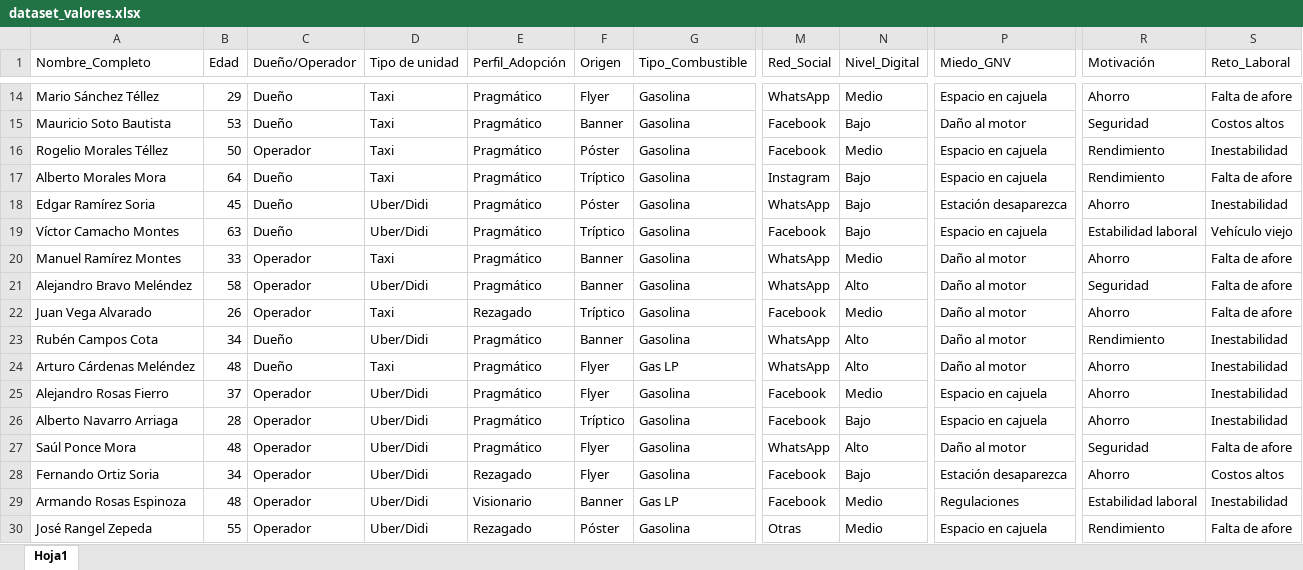
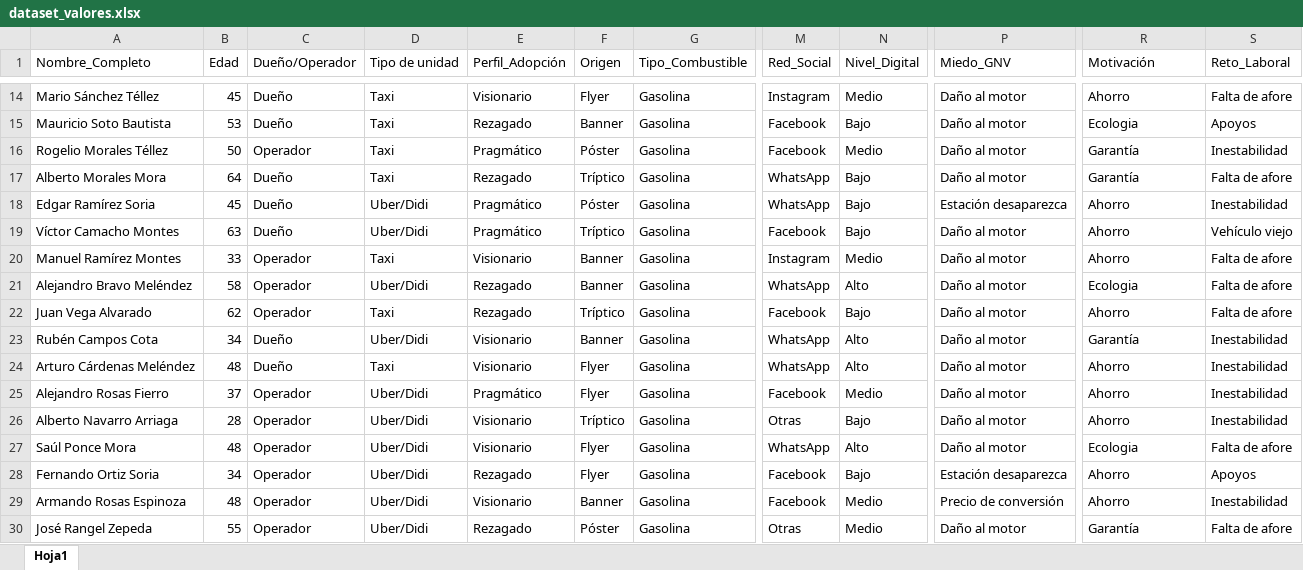
Before and after one commit to ERSAN085/dashboard-zagaz-premium, an Excel workbook: data/dataset_valores.xlsx, sheet Hoja1, drawn as a sheet; only a part is shown, gaps mark what is left out; values as stored, in another font and other column widths than the file's, no borders; the diff covers the shown part only; the diff names each change by its address in the sheet, - before the commit and + after, or states it on an @@ line.

```diff
--- a/data/dataset_valores.xlsx (sheet Hoja1)
+++ b/data/dataset_valores.xlsx (sheet Hoja1)
-B14 (Edad): 29
+B14 (Edad): 45
-E14 (Perfil_Adopción): Pragmático
+E14 (Perfil_Adopción): Visionario
-M14 (Red_Social): WhatsApp
+M14 (Red_Social): Instagram
-P14 (Miedo_GNV): Espacio en cajuela
+P14 (Miedo_GNV): Daño al motor
-E15 (Perfil_Adopción): Pragmático
+E15 (Perfil_Adopción): Rezagado
-R15 (Motivación): Seguridad
+R15 (Motivación): Ecologia
-S15 (Reto_Laboral): Costos altos
+S15 (Reto_Laboral): Apoyos
-P16:P17 (Miedo_GNV): Espacio en cajuela
+P16:P17 (Miedo_GNV): Daño al motor
-R16:R17 (Motivación): Rendimiento
+R16:R17 (Motivación): Garantía
-E17 (Perfil_Adopción): Pragmático
+E17 (Perfil_Adopción): Rezagado
-M17 (Red_Social): Instagram
+M17 (Red_Social): WhatsApp
-P19 (Miedo_GNV): Espacio en cajuela
+P19 (Miedo_GNV): Daño al motor
-R19 (Motivación): Estabilidad laboral
+R19 (Motivación): Ahorro
-E20 (Perfil_Adopción): Pragmático
+E20 (Perfil_Adopción): Visionario
-M20 (Red_Social): WhatsApp
+M20 (Red_Social): Instagram
-E21 (Perfil_Adopción): Pragmático
+E21 (Perfil_Adopción): Rezagado
-R21 (Motivación): Seguridad
+R21 (Motivación): Ecologia
-B22 (Edad): 26
+B22 (Edad): 62
-N22 (Nivel_Digital): Medio
+N22 (Nivel_Digital): Bajo
-E23:E24 (Perfil_Adopción): Pragmático
+E23:E24 (Perfil_Adopción): Visionario
-R23 (Motivación): Rendimiento
+R23 (Motivación): Garantía
-G24 (Tipo_Combustible): Gas LP
+G24 (Tipo_Combustible): Gasolina
-P25:P26 (Miedo_GNV): Espacio en cajuela
+P25:P26 (Miedo_GNV): Daño al motor
-E26:E27 (Perfil_Adopción): Pragmático
+E26:E27 (Perfil_Adopción): Visionario
-M26 (Red_Social): Facebook
+M26 (Red_Social): Otras
-R27 (Motivación): Seguridad
+R27 (Motivación): Ecologia
-S28 (Reto_Laboral): Costos altos
+S28 (Reto_Laboral): Apoyos
-G29 (Tipo_Combustible): Gas LP
+G29 (Tipo_Combustible): Gasolina
-P29 (Miedo_GNV): Regulaciones
+P29 (Miedo_GNV): Precio de conversión
-R29 (Motivación): Estabilidad laboral
+R29 (Motivación): Ahorro
-P30 (Miedo_GNV): Espacio en cajuela
+P30 (Miedo_GNV): Daño al motor
-R30 (Motivación): Rendimiento
+R30 (Motivación): Garantía
```
Also changed, not shown: 414 edited cells elsewhere in this sheet, 16 other files.
